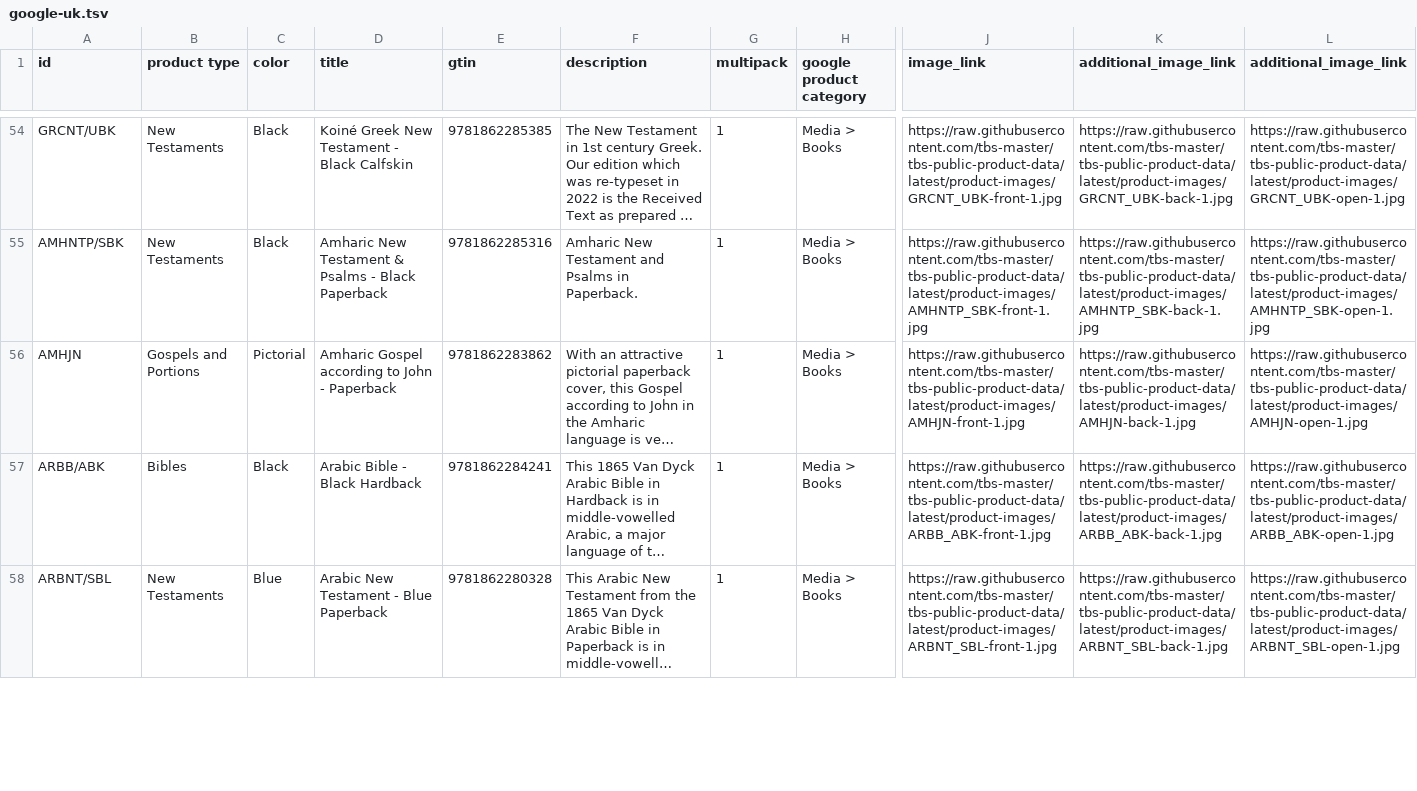
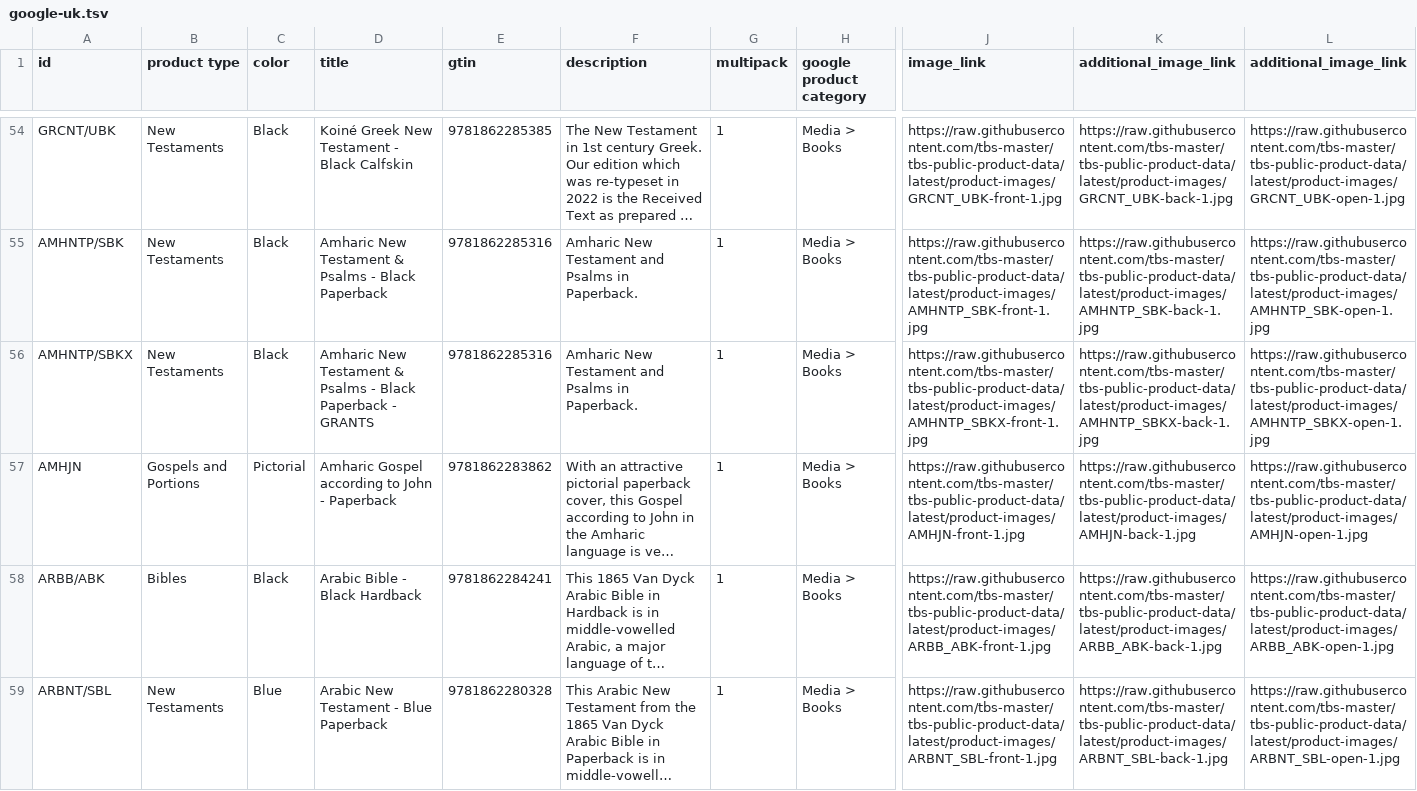
Before and after one commit to tbs-master/tbs-public-product-data, a TSV file: google-uk.tsv, drawn as a sheet; only a part is shown, gaps mark what is left out; long unchanged cells end in …; rows hold the shown columns only; the diff covers the shown part only; the diff names each change by its address in the sheet, - before the commit and + after, or states it on an @@ line.

```diff
--- a/google-uk.tsv
+++ b/google-uk.tsv
+row 56: AMHNTP/SBKX | New Testaments | Black | Amharic New Testament & Psalms - Black Paperback - GRANTS | 9781862285316 | Amharic New Testament and Psalms in Paperback. | 1 | Media > Books | https://raw.githubusercontent.com/tbs-master/tbs-public-product-data/latest/product-images/AMHNTP_SBKX-front-1.jpg | https://raw.githubusercontent.com/tbs-master/tbs-public-product-data/latest/product-images/AMHNTP_SBKX-back-1.jpg | https://raw.githubusercontent.com/tbs-master/tbs-public-product-data/latest/product-images/AMHNTP_SBKX-open-1.jpg
```
Also changed, not shown: 6 edited cells elsewhere in this file, 2 other files.
